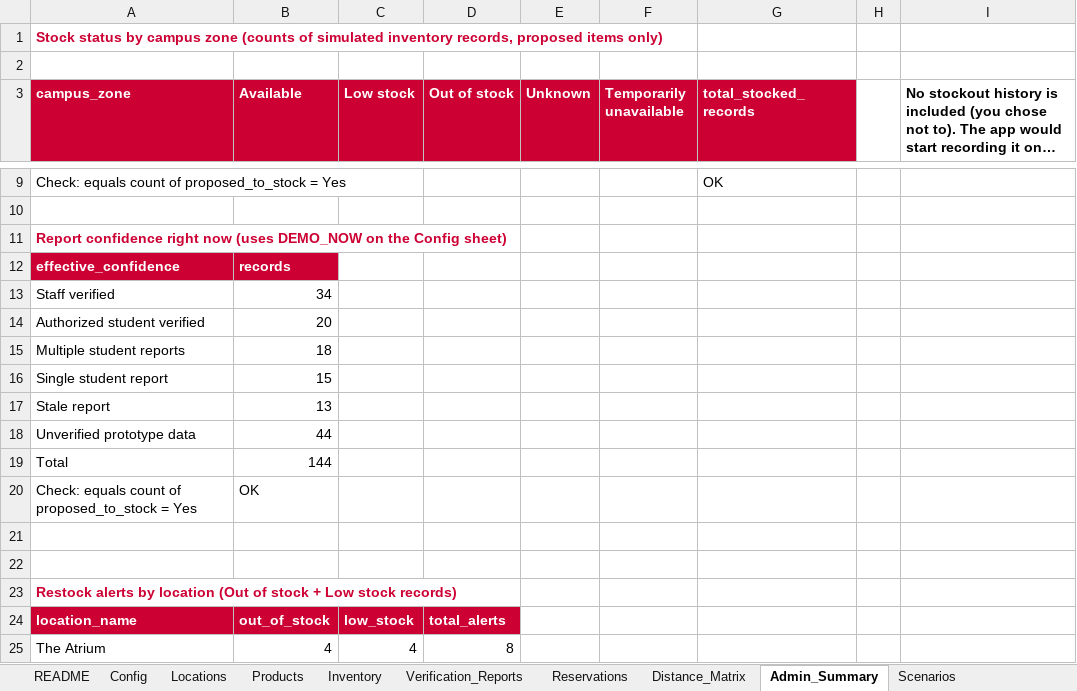
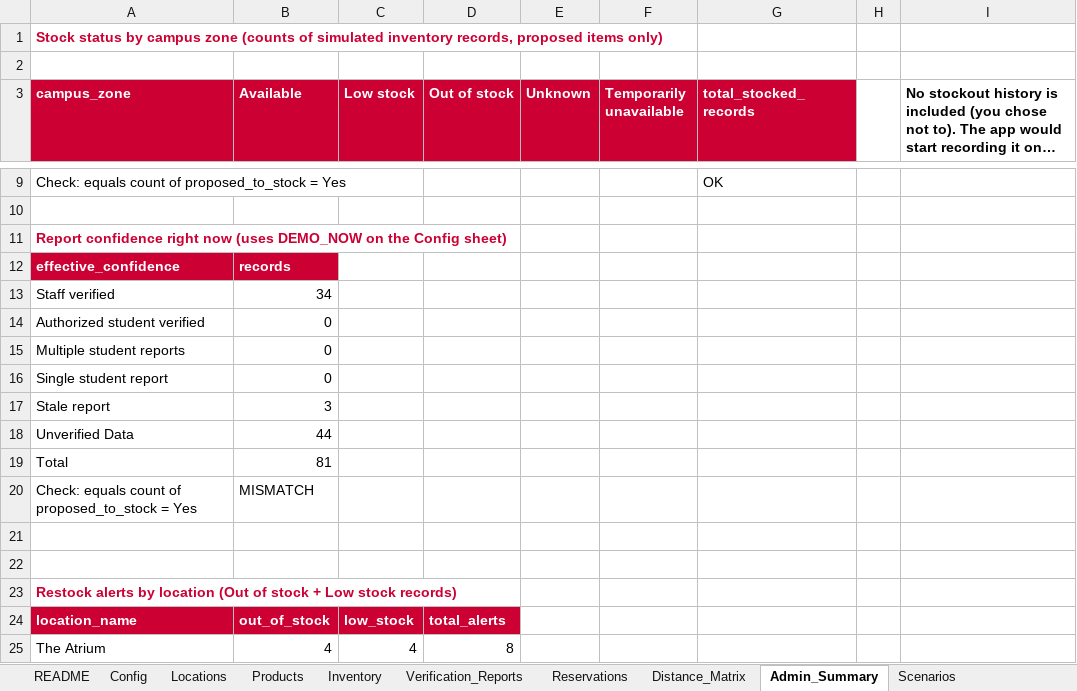
Before and after one commit to KBhatt6/HackRU2026, an Excel workbook: backend/data/ru_relief_demo_dataset.xlsx, sheet Admin_Summary, drawn as a sheet; only a part is shown, gaps mark what is left out; long unchanged cells end in …; values as stored, in another font and other column widths than the file's, no borders; the diff names each change by its address in the sheet, - before the commit and + after, or states it on an @@ line.

```diff
--- a/backend/data/ru_relief_demo_dataset.xlsx (sheet Admin_Summary)
+++ b/backend/data/ru_relief_demo_dataset.xlsx (sheet Admin_Summary)
-B14 (Available): 20
+B14 (Available): 0
-B15 (Available): 18
+B15 (Available): 0
-B16 (Available): 15
+B16 (Available): 0
-B17 (Available): 13
+B17 (Available): 3
-A18 (campus_zone): Unverified prototype data
+A18 (campus_zone): Unverified Data
-B19 (Available): 144
+B19 (Available): 81
-B20 (Available): OK
+B20 (Available): MISMATCH
```
Also changed, not shown: sheet Inventory, sheet Codebook, formulas that keep their value, 27 other files.
